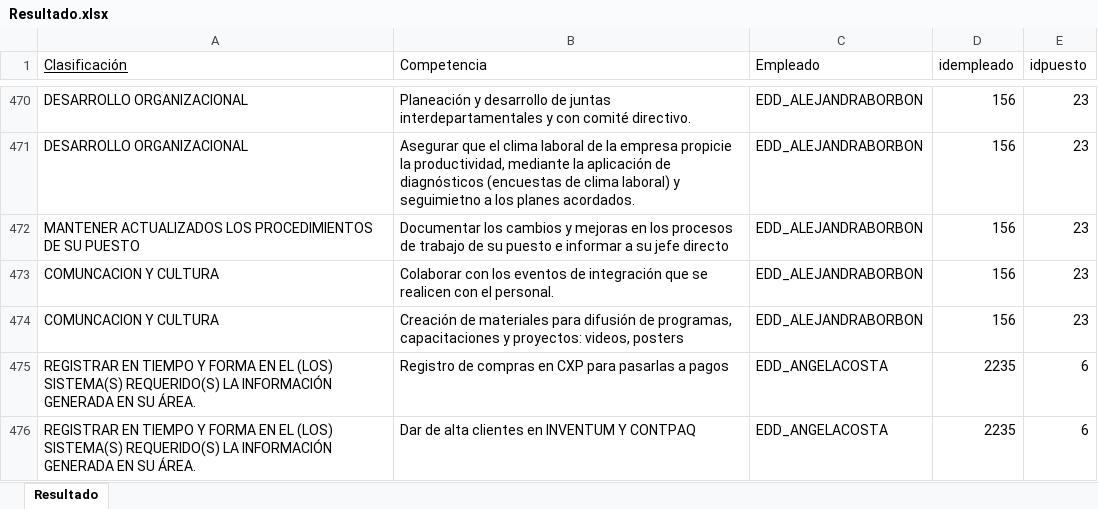
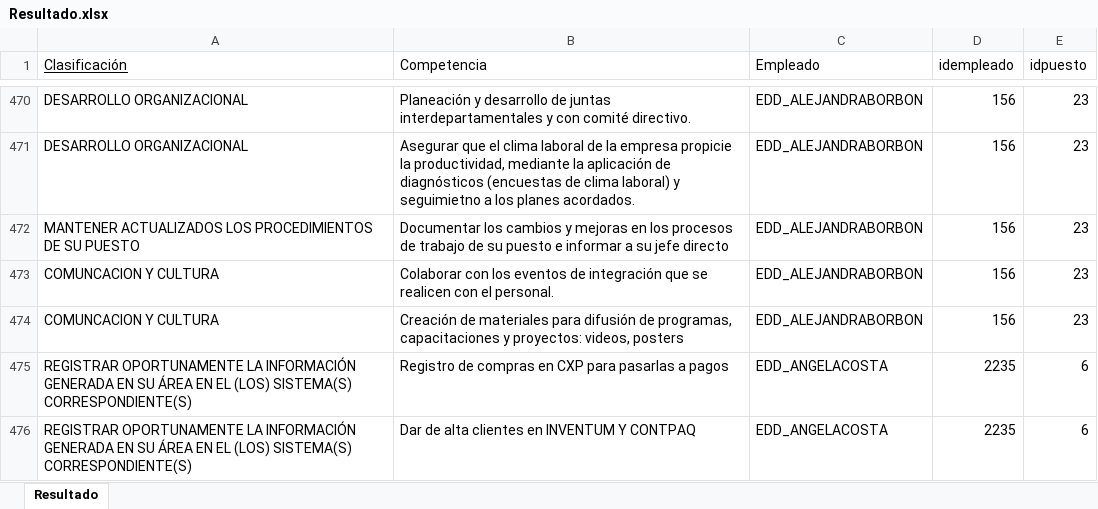
Before and after one commit to LoreniaRoCa/sistema_rh, an Excel workbook: Resultado.xlsx, sheet Resultado, drawn as a sheet; only a part is shown, gaps mark what is left out; values as stored, in another font and other column widths than the file's, no borders; the diff covers the shown part only; the diff names each change by its address in the sheet, - before the commit and + after, or states it on an @@ line.

```diff
--- a/Resultado.xlsx (sheet Resultado)
+++ b/Resultado.xlsx (sheet Resultado)
-A475:A476 (Clasificación): REGISTRAR EN TIEMPO Y FORMA EN EL (LOS) SISTEMA(S) REQUERIDO(S) LA INFORMACIÓN GENERADA EN SU ÁREA.
+A475:A476 (Clasificación): REGISTRAR OPORTUNAMENTE LA INFORMACIÓN GENERADA EN SU ÁREA EN EL (LOS) SISTEMA(S) CORRESPONDIENTE(S)
```
Also changed, not shown: 164 added rows, 43 edited cells and cell formats elsewhere in this sheet, 14 other files.
